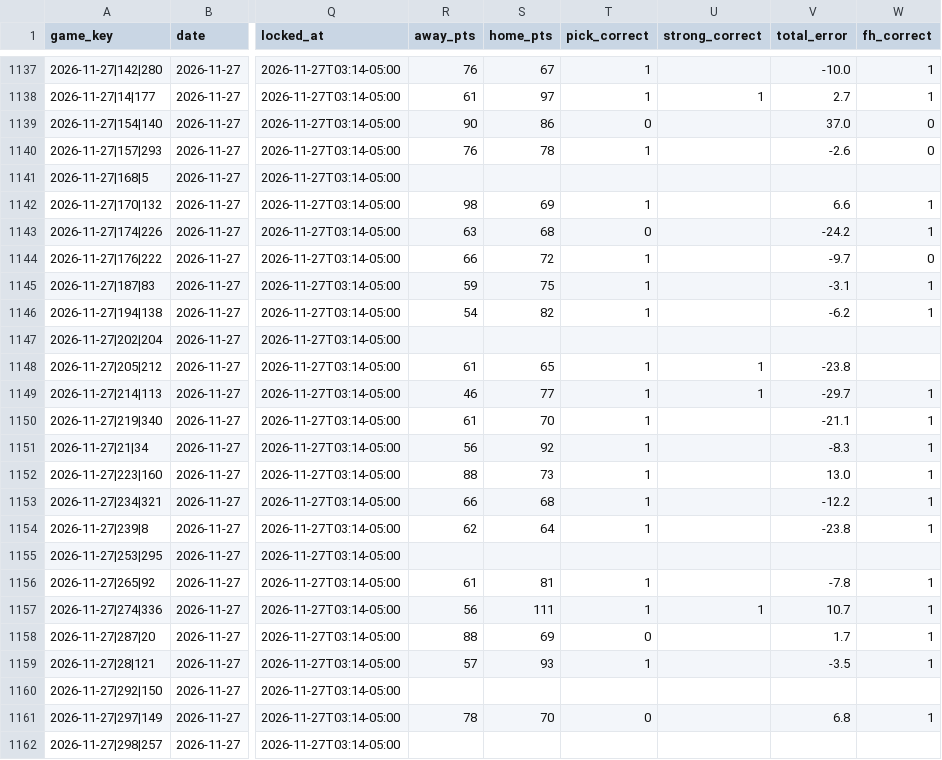
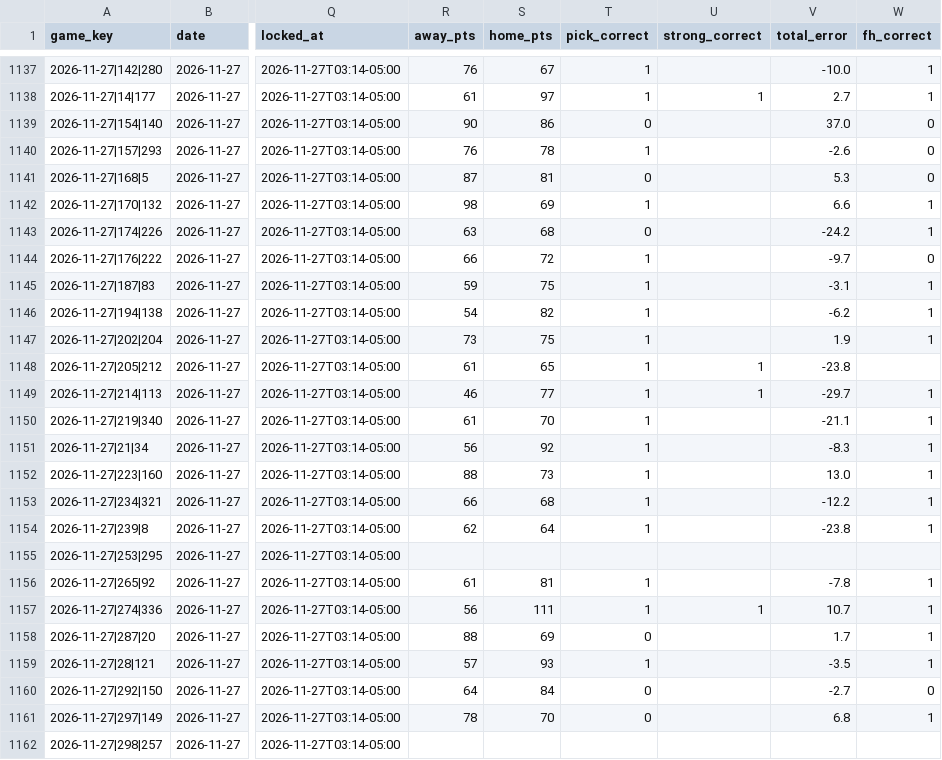
Before and after one commit to golfer1989/Bball-Draft, a CSV file: data/ledger.csv, drawn as a sheet; only a part is shown, gaps mark what is left out; the diff names each change by its address in the sheet, - before the commit and + after, or states it on an @@ line.

```diff
--- a/data/ledger.csv
+++ b/data/ledger.csv
-R1141 (away_pts): (empty)
+R1141 (away_pts): 87
-S1141 (home_pts): (empty)
+S1141 (home_pts): 81
-T1141 (pick_correct): (empty)
+T1141 (pick_correct): 0
-V1141 (total_error): (empty)
+V1141 (total_error): 5.3
-W1141 (fh_correct): (empty)
+W1141 (fh_correct): 0
-R1147 (away_pts): (empty)
+R1147 (away_pts): 73
-S1147 (home_pts): (empty)
+S1147 (home_pts): 75
-T1147 (pick_correct): (empty)
+T1147 (pick_correct): 1
-V1147 (total_error): (empty)
+V1147 (total_error): 1.9
-W1147 (fh_correct): (empty)
+W1147 (fh_correct): 1
-R1160 (away_pts): (empty)
+R1160 (away_pts): 64
-S1160 (home_pts): (empty)
+S1160 (home_pts): 84
-T1160 (pick_correct): (empty)
+T1160 (pick_correct): 0
-V1160 (total_error): (empty)
+V1160 (total_error): -2.7
-W1160 (fh_correct): (empty)
+W1160 (fh_correct): 0
```
Also changed, not shown: 24 other files.
